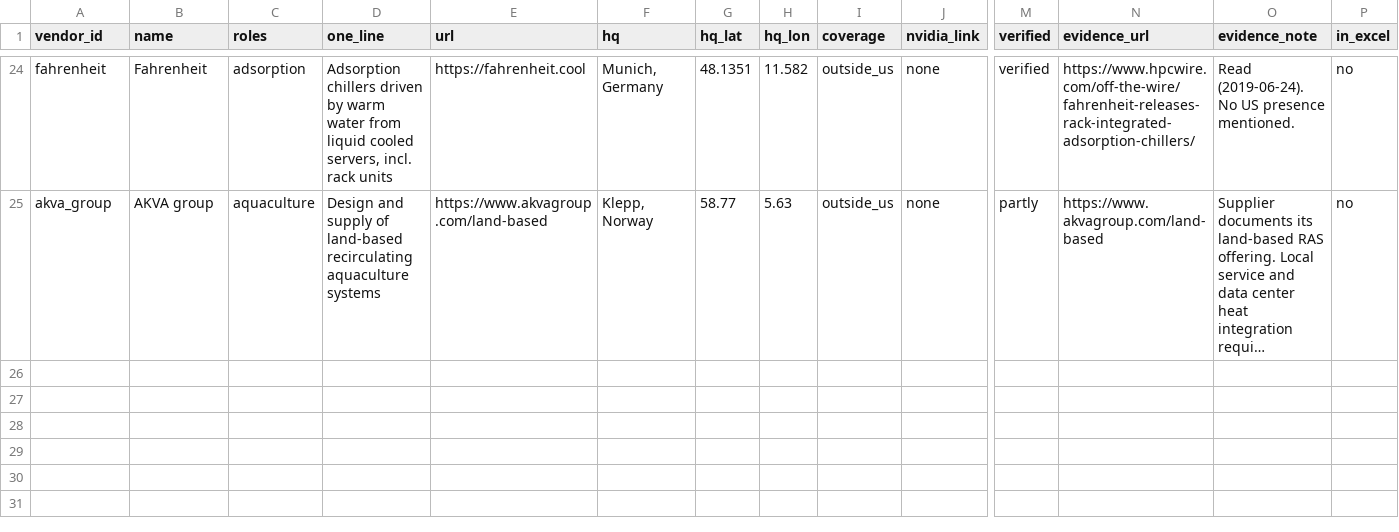
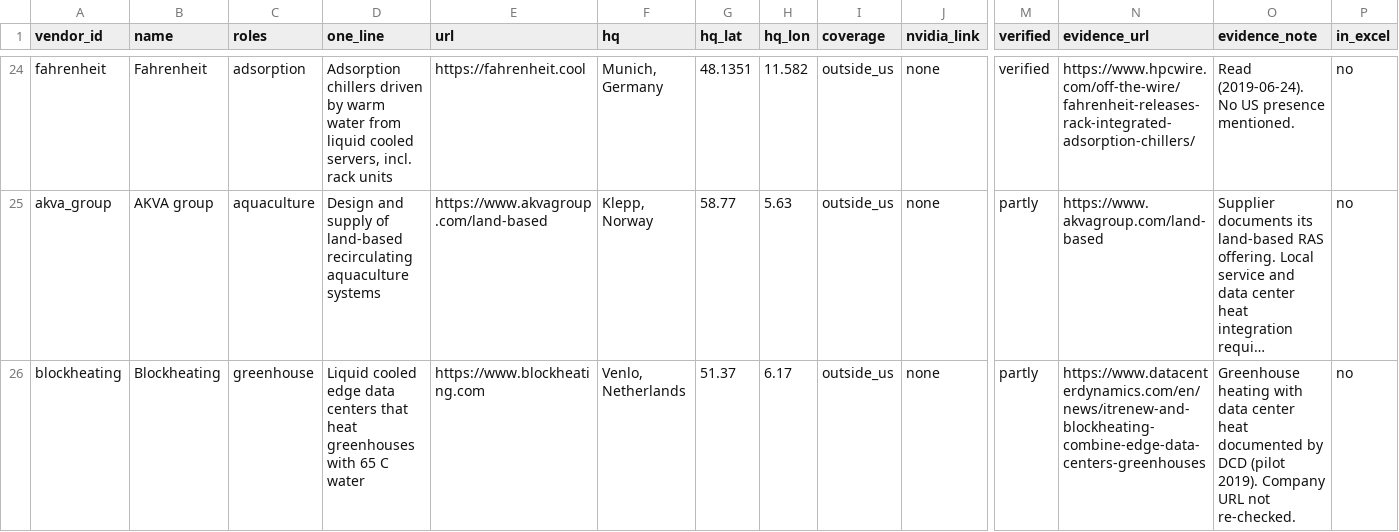
Before and after one commit to ArielWyrobnik/HEATBEAT-Hack, a CSV file: data_pipeline/solution_vendors.csv, drawn as a sheet; only a part is shown, gaps mark what is left out; long unchanged cells end in …; rows hold the shown columns only; the diff names each change by its address in the sheet, - before the commit and + after, or states it on an @@ line.

```diff
--- a/data_pipeline/solution_vendors.csv
+++ b/data_pipeline/solution_vendors.csv
+row 26: blockheating | Blockheating | greenhouse | Liquid cooled edge data centers that heat greenhouses with 65 C water | https://www.blockheating.com | Venlo, Netherlands | 51.37 | 6.17 | outside_us | none | partly | https://www.datacenterdynamics.com/en/news/itrenew-and-blockheating-combine-edge-data-centers-greenhouses | Greenhouse heating with data center heat documented by DCD (pilot 2019). Company URL not re-checked. | no
```
Also changed, not shown: 17 other files.
